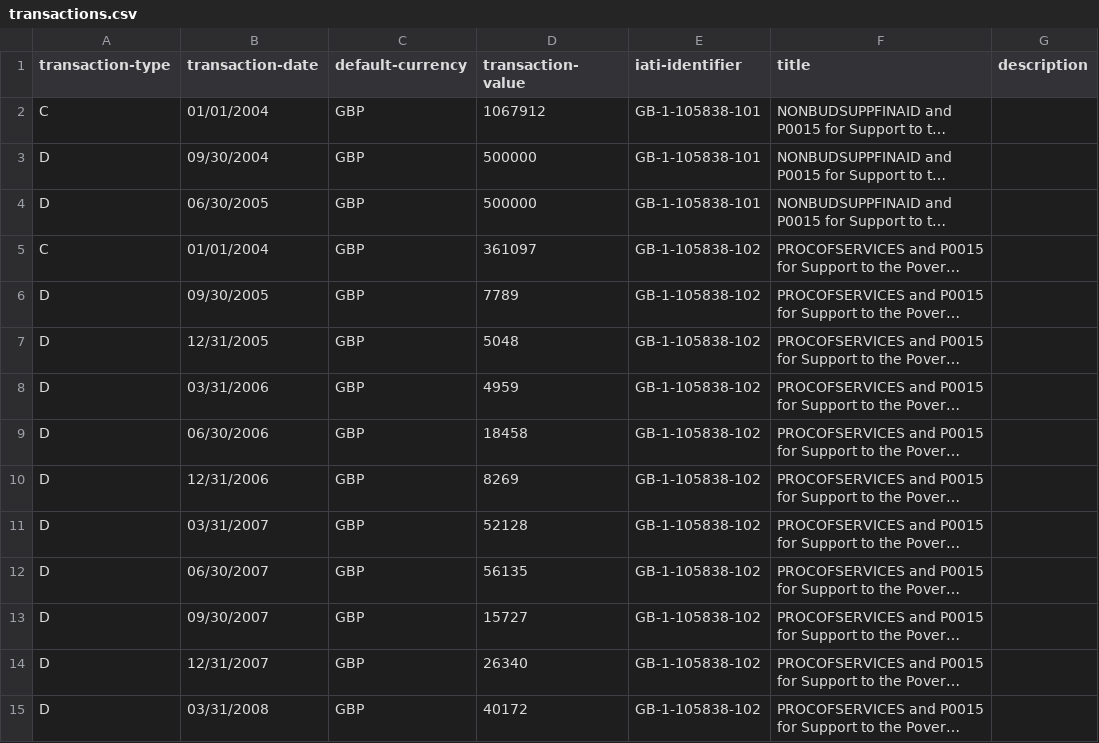
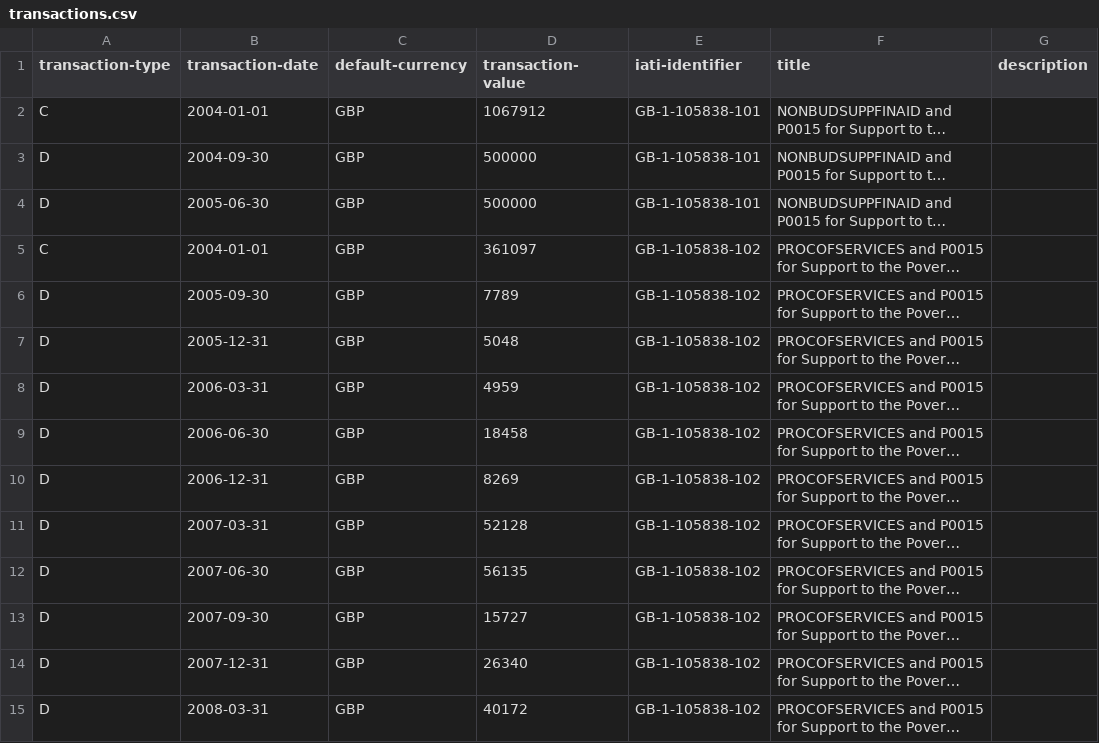
Before and after one commit to IATI/IATI-Datastore, a CSV file: acceptance_tests/dfid_drc/outputs/transactions.csv, drawn as a sheet; only a part is shown; long unchanged cells end in …; the diff covers the shown part only; the diff names each change by its address in the sheet, - before the commit and + after, or states it on an @@ line.

```diff
--- a/acceptance_tests/dfid_drc/outputs/transactions.csv
+++ b/acceptance_tests/dfid_drc/outputs/transactions.csv
-B2 (transaction-date): 01/01/2004
+B2 (transaction-date): 2004-01-01
-B3 (transaction-date): 09/30/2004
+B3 (transaction-date): 2004-09-30
-B4 (transaction-date): 06/30/2005
+B4 (transaction-date): 2005-06-30
-B5 (transaction-date): 01/01/2004
+B5 (transaction-date): 2004-01-01
-B6 (transaction-date): 09/30/2005
+B6 (transaction-date): 2005-09-30
-B7 (transaction-date): 12/31/2005
+B7 (transaction-date): 2005-12-31
-B8 (transaction-date): 03/31/2006
+B8 (transaction-date): 2006-03-31
-B9 (transaction-date): 06/30/2006
+B9 (transaction-date): 2006-06-30
-B10 (transaction-date): 12/31/2006
+B10 (transaction-date): 2006-12-31
-B11 (transaction-date): 03/31/2007
+B11 (transaction-date): 2007-03-31
-B12 (transaction-date): 06/30/2007
+B12 (transaction-date): 2007-06-30
-B13 (transaction-date): 09/30/2007
+B13 (transaction-date): 2007-09-30
-B14 (transaction-date): 12/31/2007
+B14 (transaction-date): 2007-12-31
-B15 (transaction-date): 03/31/2008
+B15 (transaction-date): 2008-03-31
```
Also changed, not shown: 39 edited cells elsewhere in this file, acceptance_tests/dfid_drc/outputs/activities.csv, acceptance_tests/dfid_drc/outputs/activities_by_country.csv, 5 other files.
